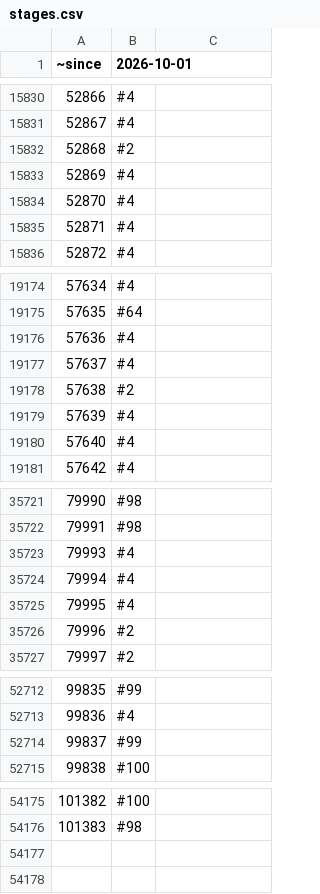
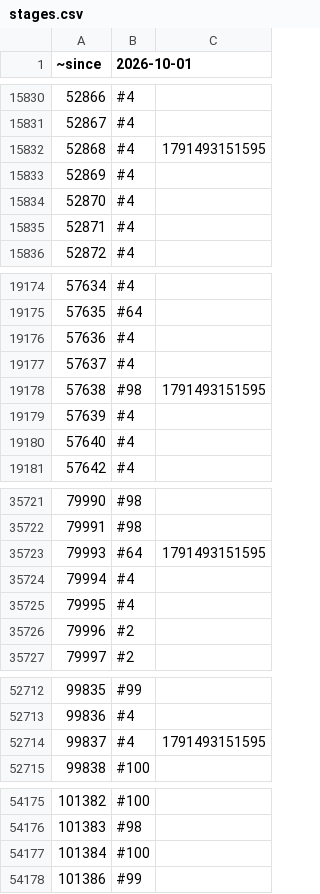
Before and after one commit to rolandteam-dev/claude-code-projects, a CSV file: battr-logs/state/stages.csv, drawn as a sheet; only a part is shown, gaps mark what is left out.

Commit message:
Battr audit 2026-10-08

```diff
--- a/battr-logs/state/stages.csv
+++ b/battr-logs/state/stages.csv
@@ -15831,3 +15831,3 @@
 52867,#4,
-52868,#2,
+52868,#4,1791493151595
 52869,#4,
@@ -19177,3 +19177,3 @@
 57637,#4,
-57638,#2,
+57638,#98,1791493151595
 57639,#4,
@@ -35722,3 +35722,3 @@
 79991,#98,
-79993,#4,
+79993,#64,1791493151595
 79994,#4,
@@ -52713,3 +52713,3 @@
 99836,#4,
-99837,#99,
+99837,#4,1791493151595
 99838,#100,
@@ -54176 +54176,3 @@
 101383,#98,
+101384,#100,
+101386,#99,
```
Also changed, not shown: battr-logs/state/ownership.csv, 3 other files.
